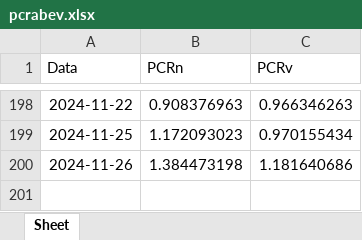
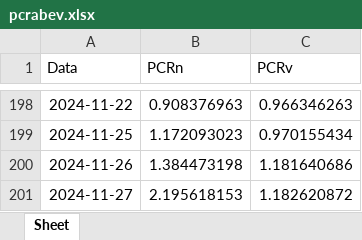
Before and after one commit to harpaquant/harpa, an Excel workbook: pcrabev.xlsx, sheet Sheet, drawn as a sheet; only a part is shown, gaps mark what is left out; values as stored, in another font and other column widths than the file's, no borders; the diff names each change by its address in the sheet, - before the commit and + after, or states it on an @@ line.

```diff
--- a/pcrabev.xlsx (sheet Sheet)
+++ b/pcrabev.xlsx (sheet Sheet)
+row 201: 2024-11-27 | 2.195618153 | 1.182620872
```
Also changed, not shown: pcrbbdc.xlsx, pcrbova.xlsx, 4 other files.
